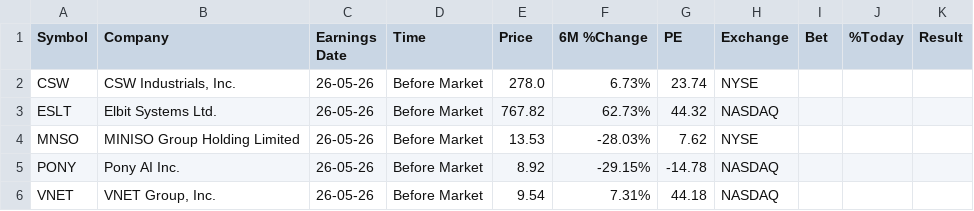
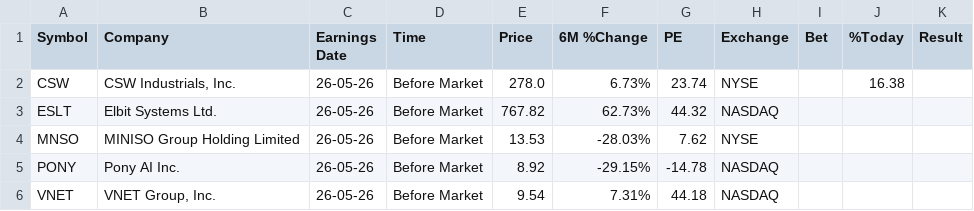
Before and after one commit to Serovine/Serovine.github.io, a CSV file: earnings_board.csv, drawn as a sheet; only a part is shown.

Commit message:
Update CSW Industrials earnings data
Added today's percentage change for CSW Industrials, Inc.

```diff
--- a/earnings_board.csv
+++ b/earnings_board.csv
@@ -1,3 +1,3 @@
 Symbol,Company,Earnings Date,Time,Price,6M %Change,PE,Exchange,Bet,%Today,Result
-CSW,"CSW Industrials, Inc.",26-05-26,Before Market,278.0,6.73%,23.74,NYSE,,,
+CSW,"CSW Industrials, Inc.",26-05-26,Before Market,278.0,6.73%,23.74,NYSE,,16.38,
 ESLT,Elbit Systems Ltd.,26-05-26,Before Market,767.82,62.73%,44.32,NASDAQ,,,
```
